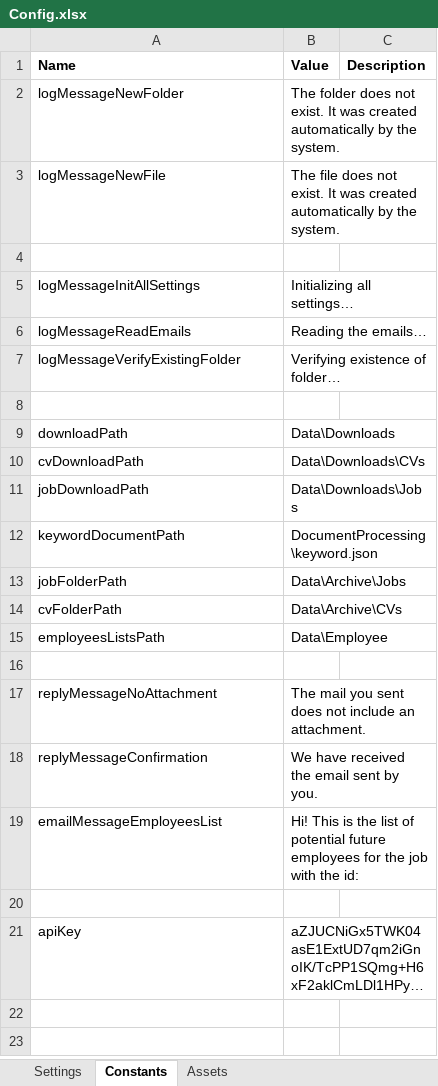
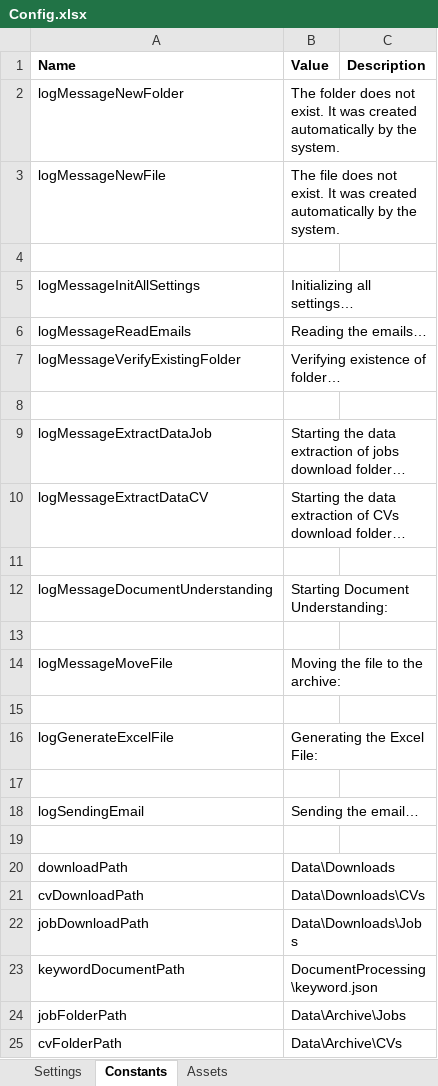
Before and after one commit to MaximTiberiu/New-Employee-Best-Match, an Excel workbook: NewEmployeeBestMatch/Data/Config.xlsx, sheet Constants, drawn as a sheet; only a part is shown; the shorter side is filled out with more unchanged rows; long unchanged cells end in …; values as stored, in another font and other column widths than the file's, no borders; the diff names each change by its address in the sheet, - before the commit and + after, or states it on an @@ line.

Commit message:
Log messages - 95% complete project

```diff
--- a/NewEmployeeBestMatch/Data/Config.xlsx (sheet Constants)
+++ b/NewEmployeeBestMatch/Data/Config.xlsx (sheet Constants)
+row 9: logMessageExtractDataJob | Starting the data extraction of jobs download folder…
+row 10: logMessageExtractDataCV | Starting the data extraction of CVs download folder…
+row 11: (empty)
+row 12: logMessageDocumentUnderstanding | Starting Document Understanding:
+row 13: (empty)
+row 14: logMessageMoveFile | Moving the file to the archive:
+row 15: (empty)
+row 16: logGenerateExcelFile | Generating the Excel File:
+row 17: (empty)
+row 18: logSendingEmail | Sending the email…
+row 19: (empty)
```
Also changed, not shown: 3 other files.
